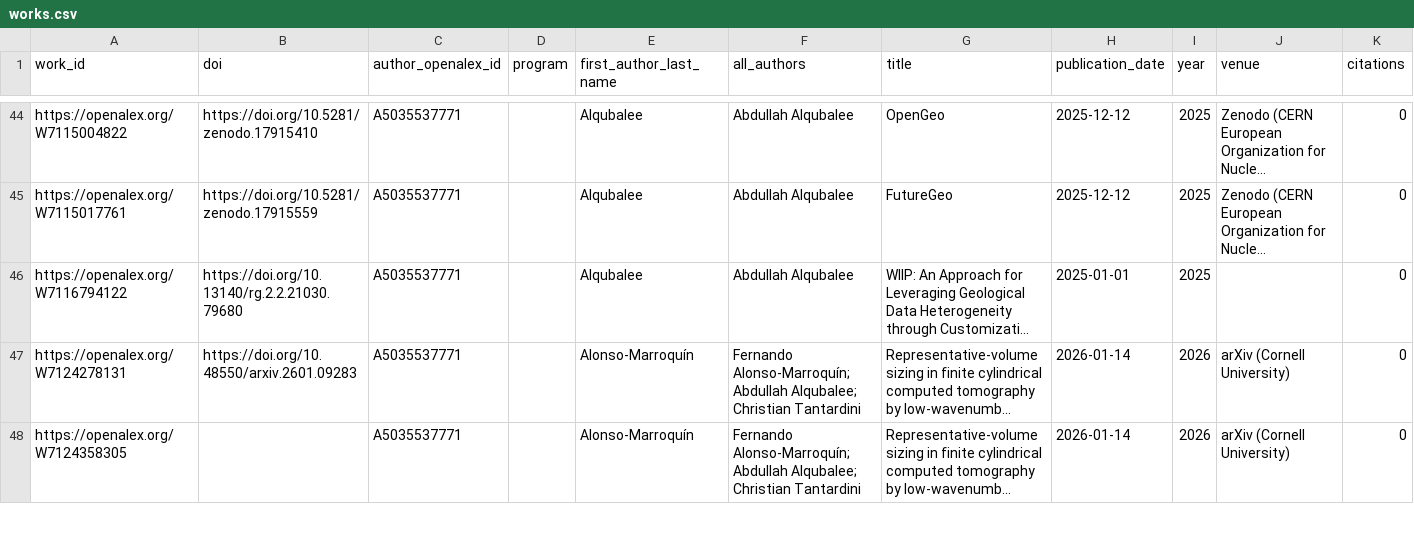
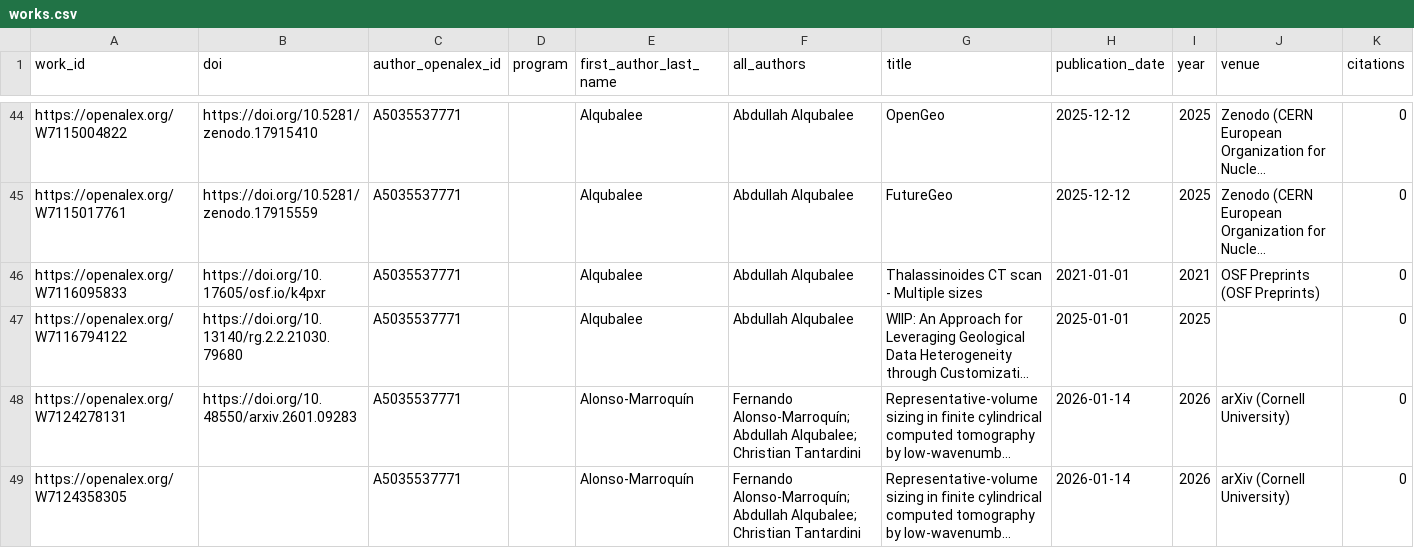
Before and after one commit to digitalgeosciences/idb, a CSV file: data/works.csv, drawn as a sheet; only a part is shown, gaps mark what is left out; long unchanged cells end in …; rows hold the shown columns only; the diff names each change by its address in the sheet, - before the commit and + after, or states it on an @@ line.

```diff
--- a/data/works.csv
+++ b/data/works.csv
+row 46: https://openalex.org/W7116095833 | https://doi.org/10.17605/osf.io/k4pxr | A5035537771 |  | Alqubalee | Abdullah Alqubalee | Thalassinoides CT scan - Multiple sizes | 2021-01-01 | 2021 | OSF Preprints (OSF Preprints) | 0
```
Also changed, not shown: data/work_topics.csv, 6 other files.
